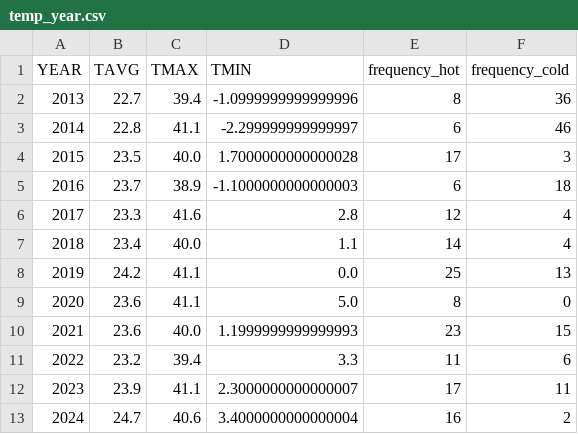
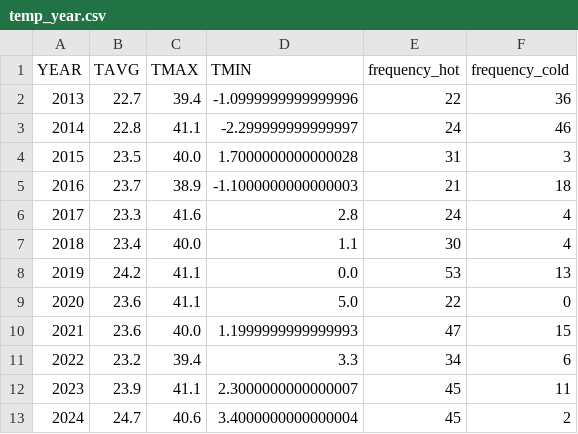
Before and after one commit to huyvanzzz/Data-Processing-Programming, a CSV file: temp_year.csv, drawn as a sheet.

```diff
--- a/temp_year.csv
+++ b/temp_year.csv
@@ -1,13 +1,13 @@
 YEAR,TAVG,TMAX,TMIN,frequency_hot,frequency_cold
-2013,22.7,39.4,-1.0999999999999996,8,36
-2014,22.8,41.1,-2.299999999999997,6,46
-2015,23.5,40.0,1.7000000000000028,17,3
-2016,23.7,38.9,-1.1000000000000003,6,18
-2017,23.3,41.6,2.8,12,4
-2018,23.4,40.0,1.1,14,4
-2019,24.2,41.1,0.0,25,13
-2020,23.6,41.1,5.0,8,0
-2021,23.6,40.0,1.1999999999999993,23,15
-2022,23.2,39.4,3.3,11,6
-2023,23.9,41.1,2.3000000000000007,17,11
-2024,24.7,40.6,3.4000000000000004,16,2
+2013,22.7,39.4,-1.0999999999999996,22,36
+2014,22.8,41.1,-2.299999999999997,24,46
+2015,23.5,40.0,1.7000000000000028,31,3
+2016,23.7,38.9,-1.1000000000000003,21,18
+2017,23.3,41.6,2.8,24,4
+2018,23.4,40.0,1.1,30,4
+2019,24.2,41.1,0.0,53,13
+2020,23.6,41.1,5.0,22,0
+2021,23.6,40.0,1.1999999999999993,47,15
+2022,23.2,39.4,3.3,34,6
+2023,23.9,41.1,2.3000000000000007,45,11
+2024,24.7,40.6,3.4000000000000004,45,2
```
Also changed, not shown: correlate.csv, 4 other files.
